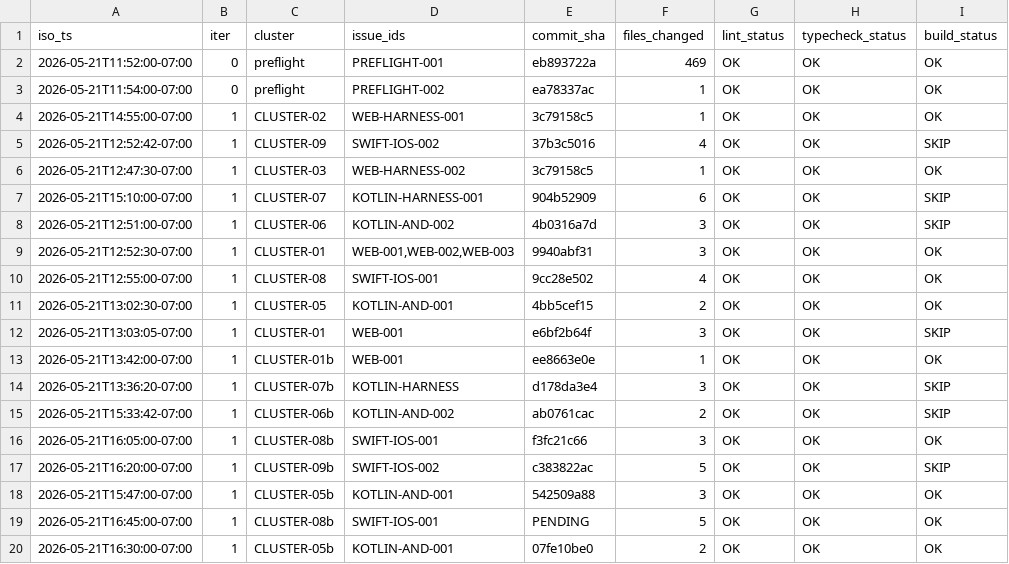
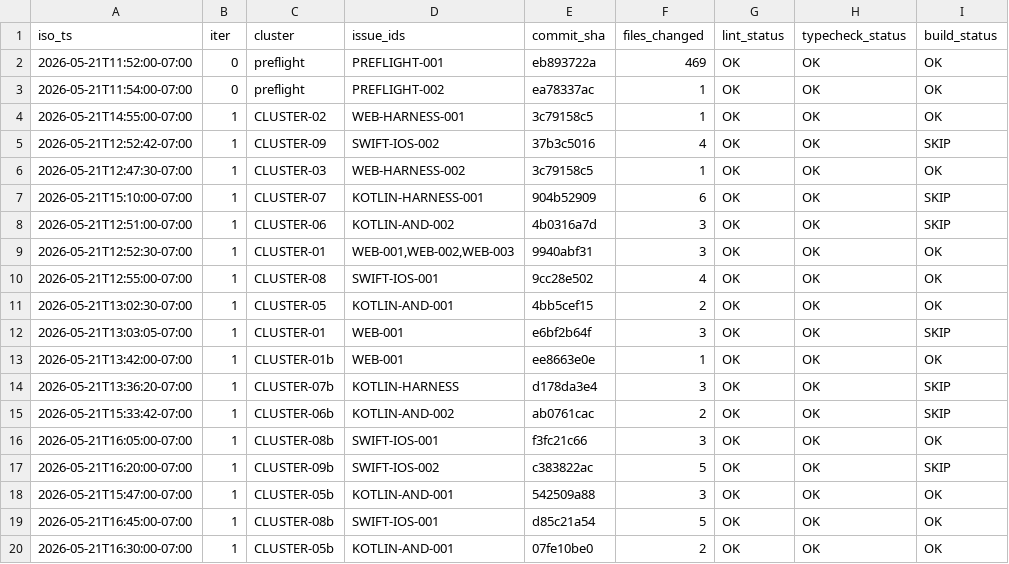
Before and after one commit to RunanywhereAI/runanywhere-sdks, a TSV file: test_workflows/loops/2026-W21/20260521-114540-e2e-loop/COMMITS.tsv, drawn as a sheet; only a part is shown; the diff names each change by its address in the sheet, - before the commit and + after, or states it on an @@ line.

```diff
--- a/test_workflows/loops/2026-W21/20260521-114540-e2e-loop/COMMITS.tsv
+++ b/test_workflows/loops/2026-W21/20260521-114540-e2e-loop/COMMITS.tsv
-E19 (commit_sha): PENDING
+E19 (commit_sha): d85c21a54
```
